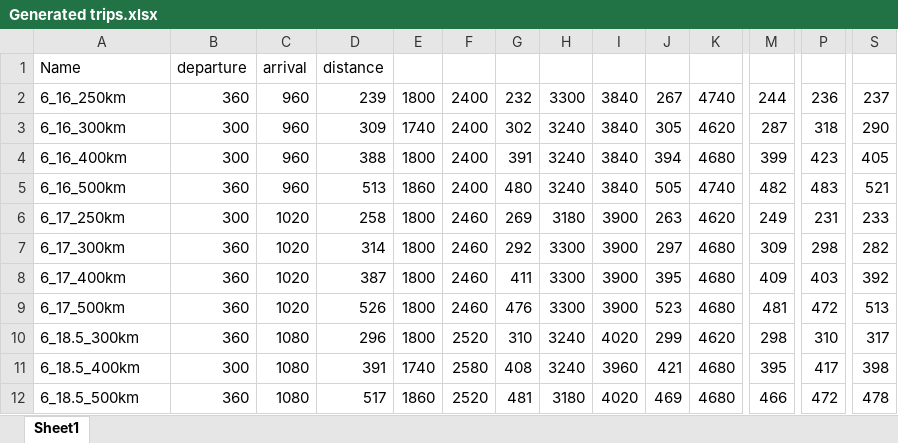
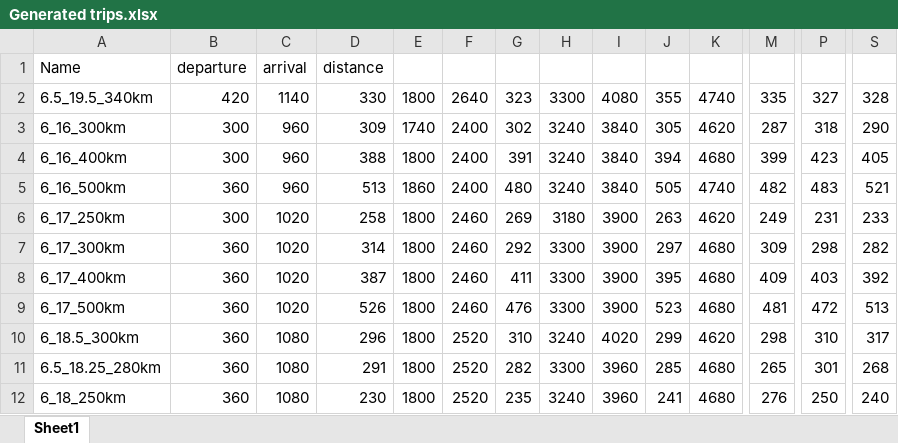
Before and after one commit to Zenmo/HOLON, an Excel workbook: Side models/YearlyTripProfileGenerator/Generated trips.xlsx, sheet Sheet1, drawn as a sheet; only a part is shown, gaps mark what is left out; values as stored, in another font and other column widths than the file's, no borders; removed rows and columns are numbered as before the commit, all else as after; rows hold the shown columns only; the diff names each change by its address in the sheet, - before the commit and + after, or states it on an @@ line.

```diff
--- a/Side models/YearlyTripProfileGenerator/Generated trips.xlsx (sheet Sheet1)
+++ b/Side models/YearlyTripProfileGenerator/Generated trips.xlsx (sheet Sheet1)
-row 2: 6_16_250km | 360 | 960 | 239 | 1800 | 2400 | 232 | 3300 | 3840 | 267 | 4740 | 244 | 236 | 237
+row 2: 6.5_19.5_340km | 420 | 1140 | 330 | 1800 | 2640 | 323 | 3300 | 4080 | 355 | 4740 | 335 | 327 | 328
-row 11: 6_18.5_400km | 300 | 1080 | 391 | 1740 | 2580 | 408 | 3240 | 3960 | 421 | 4680 | 395 | 417 | 398
+row 11: 6.5_18.25_280km | 360 | 1080 | 291 | 1800 | 2520 | 282 | 3300 | 3960 | 285 | 4680 | 265 | 301 | 268
-A12: 6_18.5_500km
+A12: 6_18_250km
-D12: 517
+D12: 230
-E12: 1860
+E12: 1800
-G12: 481
+G12: 235
-H12: 3180
+H12: 3240
-I12: 4020
+I12: 3960
-J12: 469
+J12: 241
-M12: 466
+M12: 276
-P12: 472
+P12: 250
-S12: 478
+S12: 240
```
Also changed, not shown: Base/inputTruckTripPatterns.xlsx, 5 other files.
